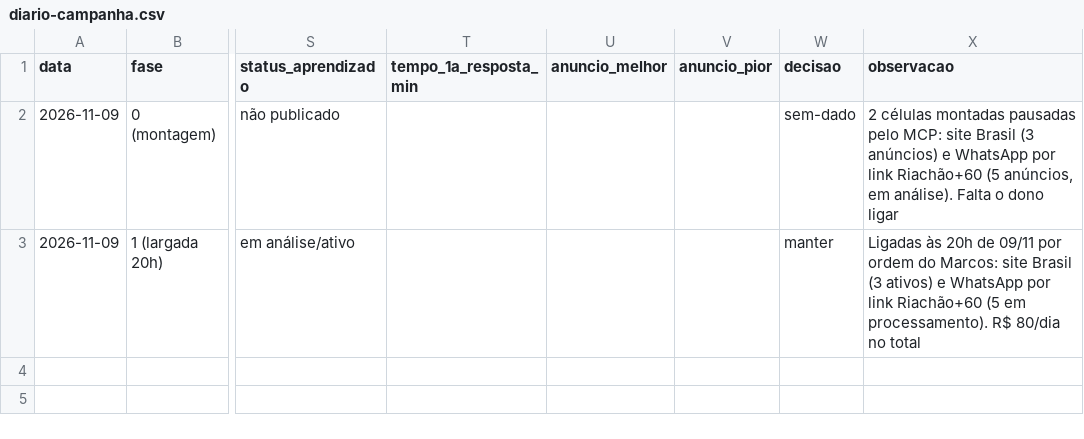
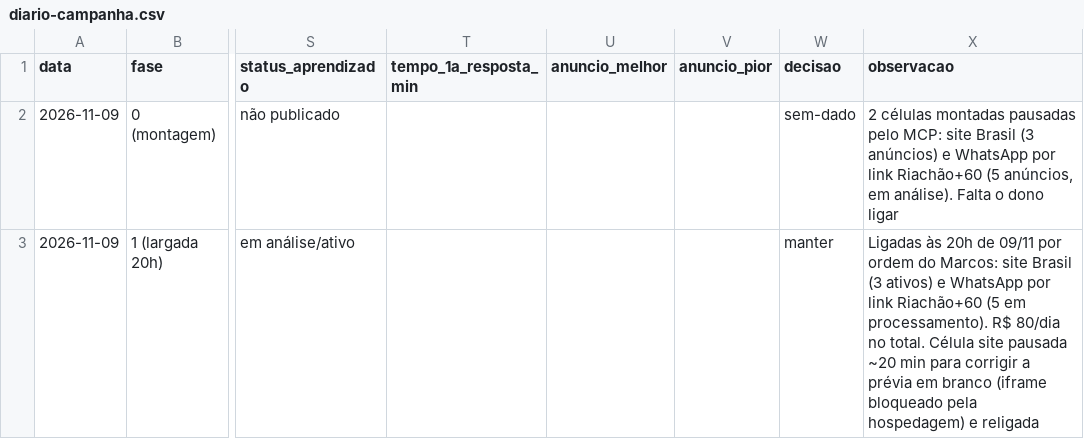
Before and after one commit to centroesportivomtt-ui/Creat-mtt-studio, a CSV file: projetos/creat-nuvem/marketing/trafego/diario-campanha.csv, drawn as a sheet; only a part is shown, gaps mark what is left out; the diff names each change by its address in the sheet, - before the commit and + after, or states it on an @@ line.

```diff
--- a/projetos/creat-nuvem/marketing/trafego/diario-campanha.csv
+++ b/projetos/creat-nuvem/marketing/trafego/diario-campanha.csv
-X3 (observacao): …80/dia no total
+X3 (observacao): …80/dia no total. Célula site pausada ~20 min para corrigir a prévia em branco (iframe bloqueado pela hospedagem) e religada
```
Also changed, not shown: 1 other file.
